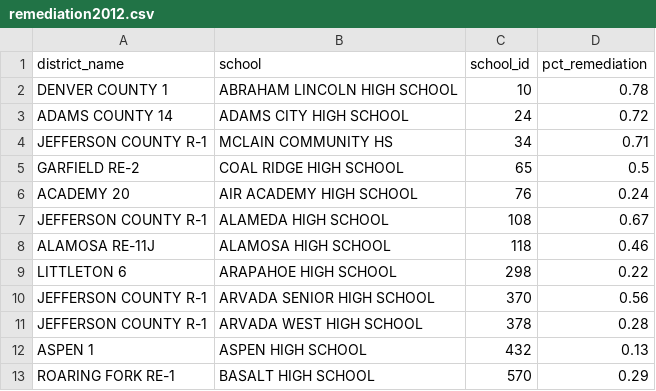
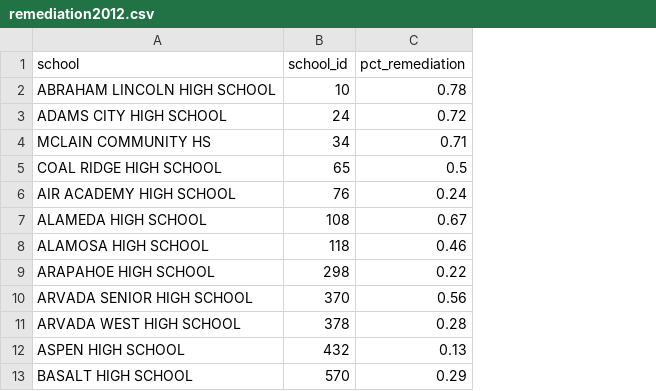
Before and after one commit to clewis53/CaeleyLewis-Capstone2-StoryOfColoradoEducation, a CSV file: data/interim/kaggle/remediation2012.csv, drawn as a sheet; only a part is shown; the diff names each change by its address in the sheet, - before the commit and + after, or states it on an @@ line.

Commit message:
RemediationMaker Update
Removed the district_name column from the remediation dataset because it has lots of inconsistencies and does not offer useful information

```diff
--- a/data/interim/kaggle/remediation2012.csv
+++ b/data/interim/kaggle/remediation2012.csv
-column A (district_name), rows 2-13: DENVER COUNTY 1 | ADAMS COUNTY 14 | JEFFERSON COUNTY R-1 | GARFIELD RE-2 | ACADEMY 20 | JEFFERSON COUNTY R-1 | ALAMOSA RE-11J | LITTLETON 6 | JEFFERSON COUNTY R-1 | JEFFERSON COUNTY R-1 | ASPEN 1 | ROARING FORK RE-1
```
Also changed, not shown: 2 other files.
